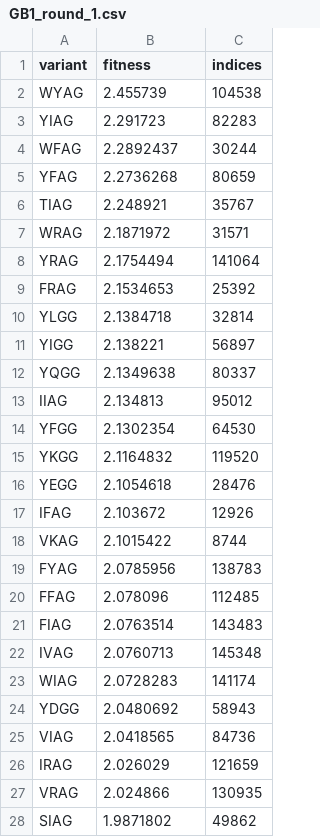
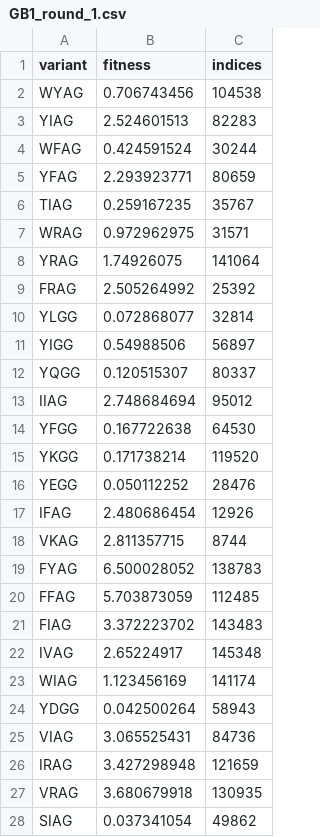
Before and after one commit to Maolab2024/Basepro, a CSV file: rounds_data/GB1/GB1_round_1.csv, drawn as a sheet; only a part is shown; the diff covers the shown part only.

```diff
--- a/rounds_data/GB1/GB1_round_1.csv
+++ b/rounds_data/GB1/GB1_round_1.csv
@@ -1,28 +1,28 @@
 variant,fitness,indices
-WYAG,2.455739,104538
-YIAG,2.291723,82283
-WFAG,2.2892437,30244
-YFAG,2.2736268,80659
-TIAG,2.248921,35767
-WRAG,2.1871972,31571
-YRAG,2.1754494,141064
-FRAG,2.1534653,25392
-YLGG,2.1384718,32814
-YIGG,2.138221,56897
-YQGG,2.1349638,80337
-IIAG,2.134813,95012
-YFGG,2.1302354,64530
-YKGG,2.1164832,119520
-YEGG,2.1054618,28476
-IFAG,2.103672,12926
-VKAG,2.1015422,8744
-FYAG,2.0785956,138783
-FFAG,2.078096,112485
-FIAG,2.0763514,143483
-IVAG,2.0760713,145348
-WIAG,2.0728283,141174
-YDGG,2.0480692,58943
-VIAG,2.0418565,84736
-IRAG,2.026029,121659
-VRAG,2.024866,130935
-SIAG,1.9871802,49862
+WYAG,0.706743456,104538
+YIAG,2.524601513,82283
+WFAG,0.424591524,30244
+YFAG,2.293923771,80659
+TIAG,0.259167235,35767
+WRAG,0.972962975,31571
+YRAG,1.74926075,141064
+FRAG,2.505264992,25392
+YLGG,0.072868077,32814
+YIGG,0.54988506,56897
+YQGG,0.120515307,80337
+IIAG,2.748684694,95012
+YFGG,0.167722638,64530
+YKGG,0.171738214,119520
+YEGG,0.050112252,28476
+IFAG,2.480686454,12926
+VKAG,2.811357715,8744
+FYAG,6.500028052,138783
+FFAG,5.703873059,112485
+FIAG,3.372223702,143483
+IVAG,2.65224917,145348
+WIAG,1.123456169,141174
+YDGG,0.042500264,58943
+VIAG,3.065525431,84736
+IRAG,3.427298948,121659
+VRAG,3.680679918,130935
+SIAG,0.037341054,49862
```
Also changed, not shown: 63 edited cells elsewhere in this file, output/GB1/round_2/next_round_variants.csv, output/GB1/round_3/next_round_variants.csv, 6 other files.
